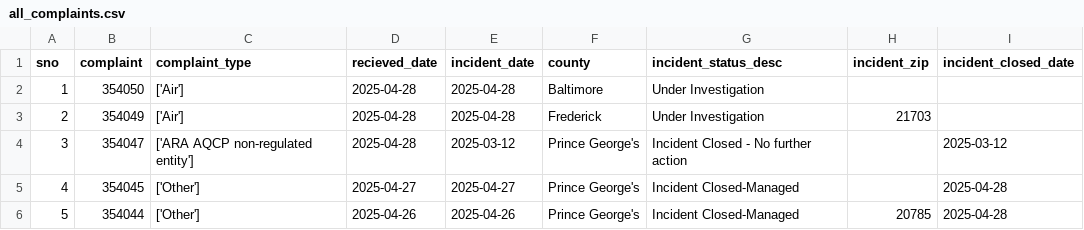
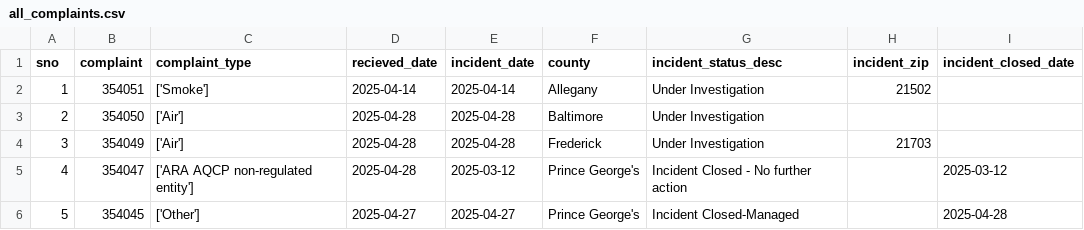
Before and after one commit to johnfcampbell/nicar24pipeline, a CSV file: exported_data/all_complaints.csv, drawn as a sheet; only a part is shown; the shorter side is filled out with more unchanged rows; addresses are those after the commit; the diff names each change by its address in the sheet, - before the commit and + after, or states it on an @@ line.

```diff
--- a/exported_data/all_complaints.csv
+++ b/exported_data/all_complaints.csv
+row 2: 1 | 354051 | ['Smoke'] | 2025-04-14 | 2025-04-14 | Allegany | Under Investigation | 21502
@@ column A (sno) renumbered from row 3 down @@
```
Also changed, not shown: exported_data/complaint_type_frequency.csv, exported_data/invalid_counties.csv.
